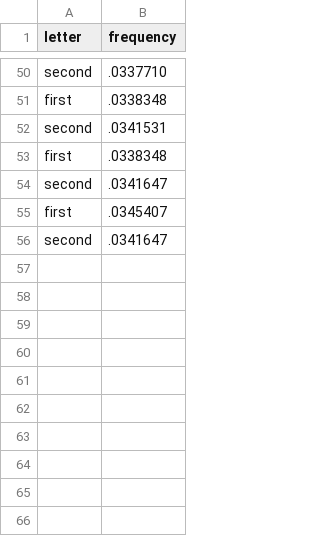
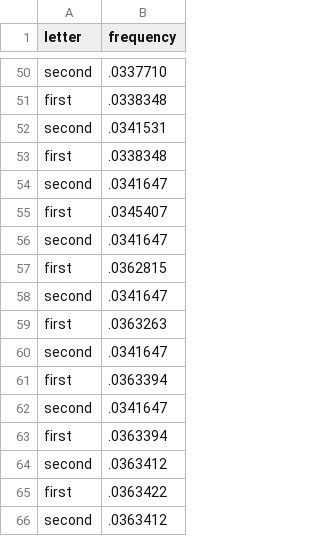
Before and after one commit to Radu22/Boox, a TSV file: data.tsv, drawn as a sheet; only a part is shown, gaps mark what is left out; the diff names each change by its address in the sheet, - before the commit and + after, or states it on an @@ line.

```diff
--- a/data.tsv
+++ b/data.tsv
+row 57: first | .0362815
+row 58: second | .0341647
+row 59: first | .0363263
+row 60: second | .0341647
+row 61: first | .0363394
+row 62: second | .0341647
+row 63: first | .0363394
+row 64: second | .0363412
+row 65: first | .0363422
+row 66: second | .0363412
```
Also changed, not shown: 4 other files.
